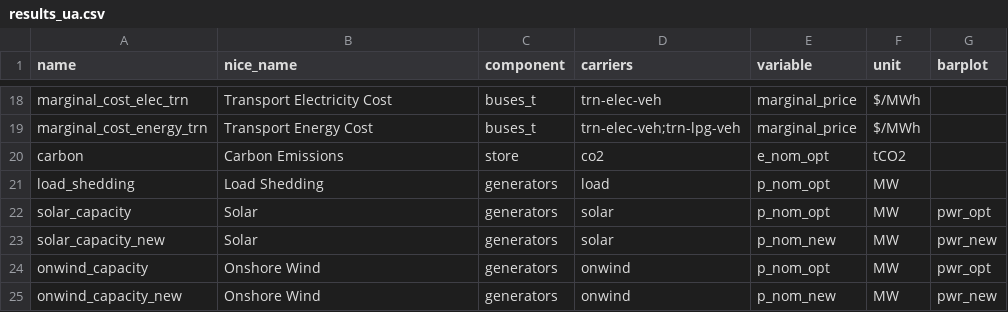
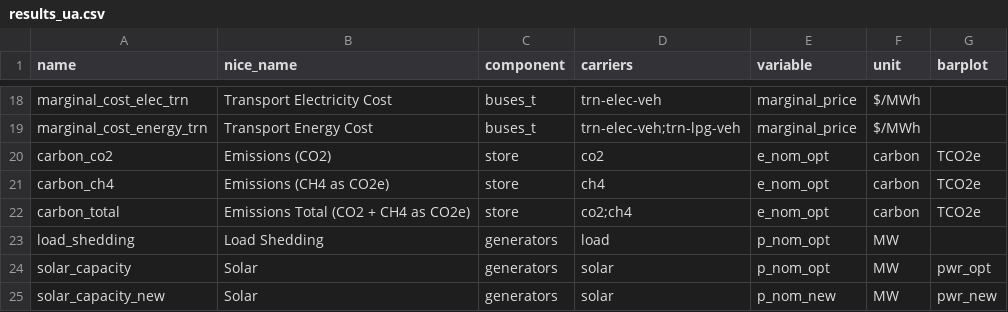
Before and after one commit to DeltaE/pypsa-gsa, a CSV file: config/results_ua.csv, drawn as a sheet; only a part is shown, gaps mark what is left out; the shorter side is filled out with more unchanged rows.

Commit message:
carbon added to results

```diff
--- a/config/results_ua.csv
+++ b/config/results_ua.csv
@@ -19,3 +19,5 @@ marginal_cost_elec_trn,Transport Electricity Cost,buses_t,trn-elec-veh,marginal_
 marginal_cost_energy_trn,Transport Energy Cost,buses_t,trn-elec-veh;trn-lpg-veh,marginal_price,$/MWh
-carbon,Carbon Emissions,store,co2,e_nom_opt,tCO2,
+carbon_co2,Emissions (CO2),store,co2,e_nom_opt,carbon,TCO2e
+carbon_ch4,Emissions (CH4 as CO2e),store,ch4,e_nom_opt,carbon,TCO2e
+carbon_total,Emissions Total (CO2 + CH4 as CO2e),store,co2;ch4,e_nom_opt,carbon,TCO2e
 load_shedding,Load Shedding,generators,load,p_nom_opt,MW,
```
